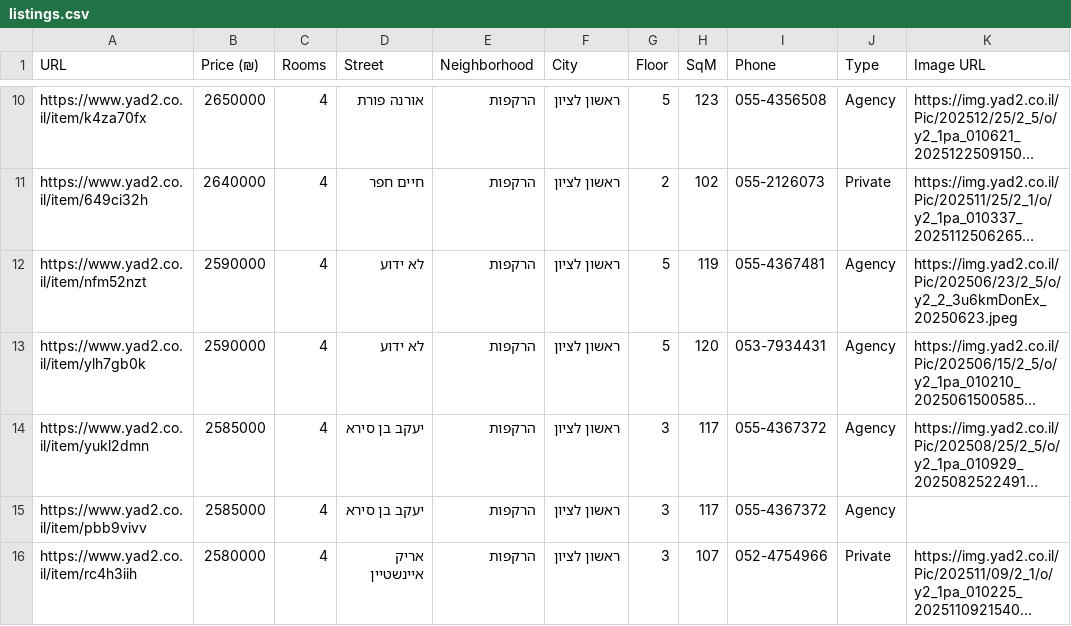
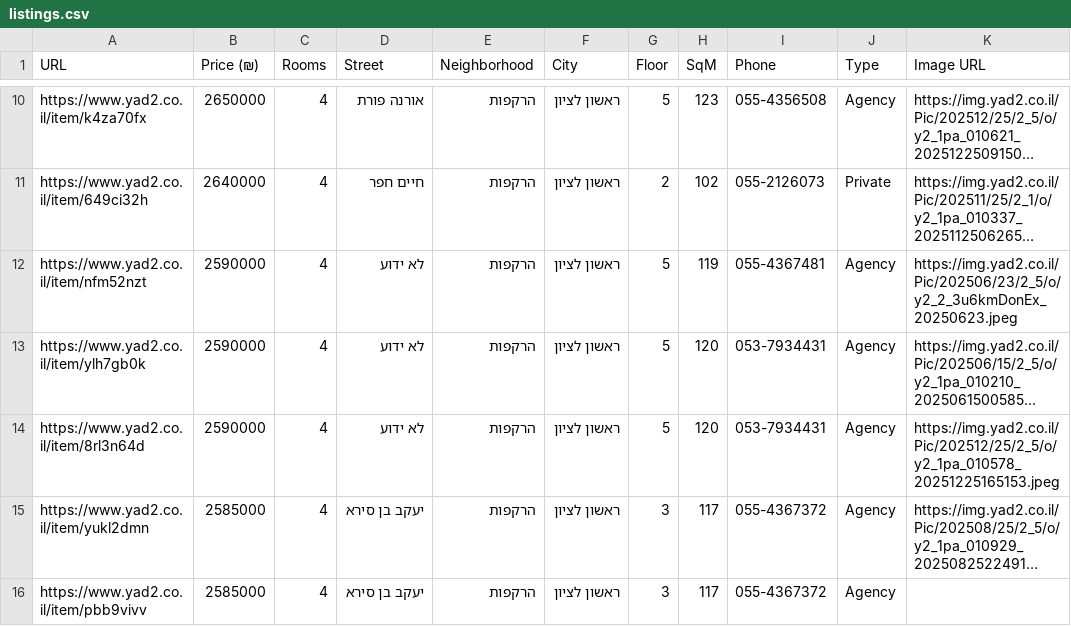
Before and after one commit to ziv9529/real-estate-tracker, a CSV file: listings.csv, drawn as a sheet; only a part is shown, gaps mark what is left out; the shorter side is filled out with more unchanged rows; long unchanged cells end in …; the diff names each change by its address in the sheet, - before the commit and + after, or states it on an @@ line.

```diff
--- a/listings.csv
+++ b/listings.csv
+row 14: https://www.yad2.co.il/item/8rl3n64d | 2590000 | 4 | לא ידוע | הרקפות | ראשון לציון | 5 | 120 | 053-7934431 | Agency | https://img.yad2.co.il/Pic/202512/25/2_5/o/y2_1pa_010578_20251225165153.jpeg
```
Also changed, not shown: 3 other files.
